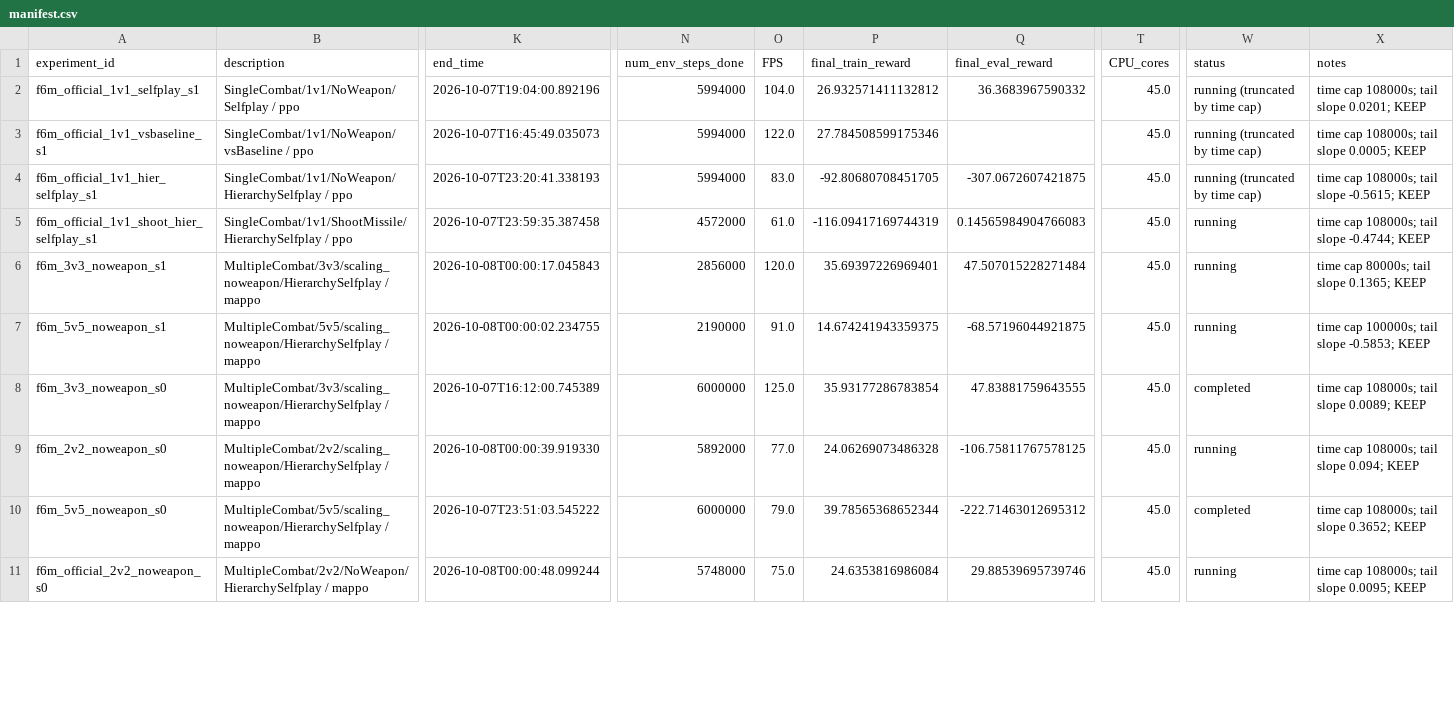
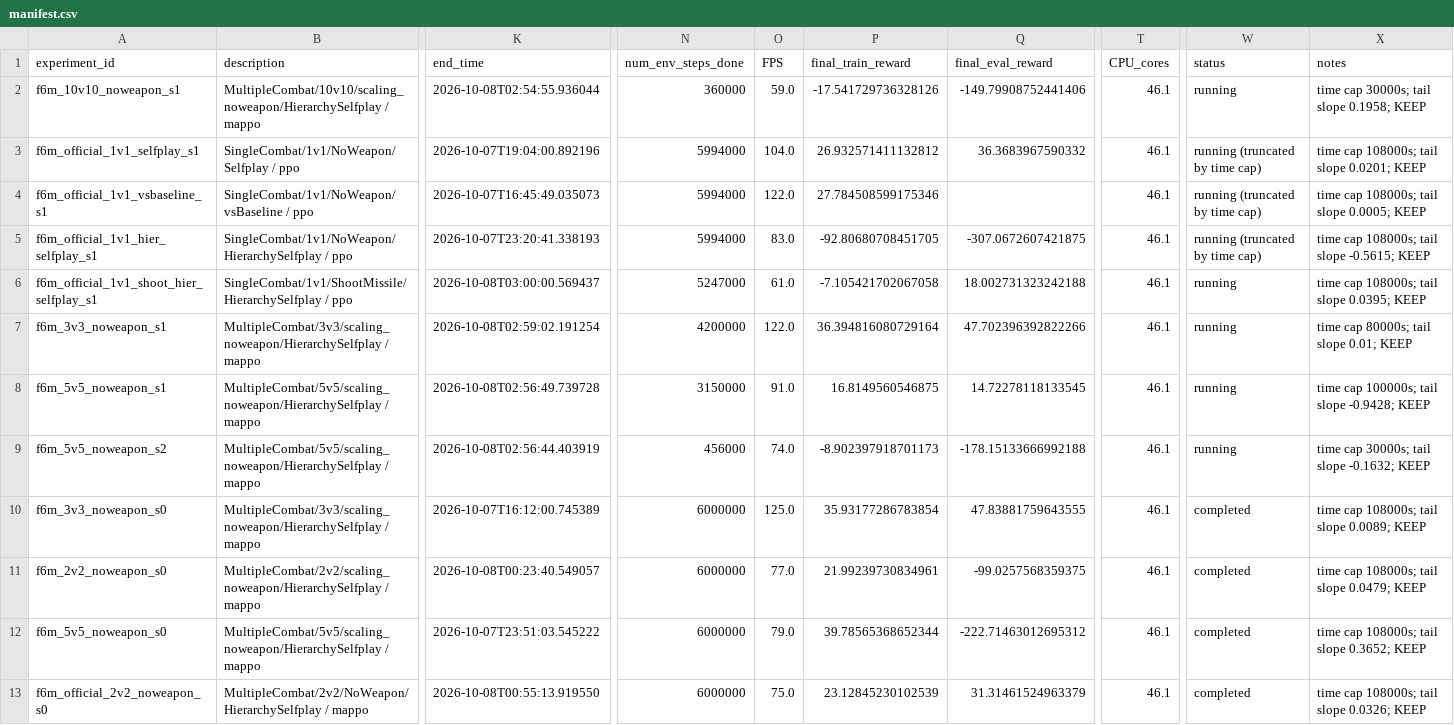
Before and after one commit to David-JayTao/SEU-SRTP, a CSV file: experiments/2026-10-07-08-formal6m/manifest.csv, drawn as a sheet; only a part is shown, gaps mark what is left out; addresses are those after the commit; rows hold the shown columns only; the diff covers the shown part only; the diff names each change by its address in the sheet, - before the commit and + after, or states it on an @@ line.

```diff
--- a/experiments/2026-10-07-08-formal6m/manifest.csv
+++ b/experiments/2026-10-07-08-formal6m/manifest.csv
+row 2: f6m_10v10_noweapon_s1 | MultipleCombat/10v10/scaling_noweapon/HierarchySelfplay / mappo | 2026-10-08T02:54:55.936044 | 360000 | 59.0 | -17.541729736328126 | -149.79908752441406 | 46.1 | running | time cap 30000s; tail slope 0.1958; KEEP
-T3:T8 (CPU_cores): 45.0
+T3:T8 (CPU_cores): 46.1
-K6 (end_time): 2026-10-07T23:59:35.387458
+K6 (end_time): 2026-10-08T03:00:00.569437
-N6 (num_env_steps_done): 4572000
+N6 (num_env_steps_done): 5247000
-P6 (final_train_reward): -116.09417169744319
+P6 (final_train_reward): -7.105421702067058
-Q6 (final_eval_reward): 0.14565984904766083
+Q6 (final_eval_reward): 18.002731323242188
-X6 (notes): time cap 108000s; tail slope -0.4744; KEEP
+X6 (notes): time cap 108000s; tail slope 0.0395; KEEP
-K7 (end_time): 2026-10-08T00:00:17.045843
+K7 (end_time): 2026-10-08T02:59:02.191254
-N7 (num_env_steps_done): 2856000
+N7 (num_env_steps_done): 4200000
-O7 (FPS): 120.0
+O7 (FPS): 122.0
-P7 (final_train_reward): 35.69397226969401
+P7 (final_train_reward): 36.394816080729164
-Q7 (final_eval_reward): 47.507015228271484
+Q7 (final_eval_reward): 47.702396392822266
-X7 (notes): time cap 80000s; tail slope 0.1365; KEEP
+X7 (notes): time cap 80000s; tail slope 0.01; KEEP
-K8 (end_time): 2026-10-08T00:00:02.234755
+K8 (end_time): 2026-10-08T02:56:49.739728
-N8 (num_env_steps_done): 2190000
+N8 (num_env_steps_done): 3150000
-P8 (final_train_reward): 14.674241943359375
+P8 (final_train_reward): 16.8149560546875
-Q8 (final_eval_reward): -68.57196044921875
+Q8 (final_eval_reward): 14.72278118133545
-X8 (notes): time cap 100000s; tail slope -0.5853; KEEP
+X8 (notes): time cap 100000s; tail slope -0.9428; KEEP
+row 9: f6m_5v5_noweapon_s2 | MultipleCombat/5v5/scaling_noweapon/HierarchySelfplay / mappo | 2026-10-08T02:56:44.403919 | 456000 | 74.0 | -8.902397918701173 | -178.15133666992188 | 46.1 | running | time cap 30000s; tail slope -0.1632; KEEP
-T10:T13 (CPU_cores): 45.0
+T10:T13 (CPU_cores): 46.1
-K11 (end_time): 2026-10-08T00:00:39.919330
+K11 (end_time): 2026-10-08T00:23:40.549057
-N11 (num_env_steps_done): 5892000
+N11 (num_env_steps_done): 6000000
-P11 (final_train_reward): 24.06269073486328
+P11 (final_train_reward): 21.99239730834961
-Q11 (final_eval_reward): -106.75811767578125
+Q11 (final_eval_reward): -99.0257568359375
-W11 (status): running
+W11 (status): completed
-X11 (notes): time cap 108000s; tail slope 0.094; KEEP
+X11 (notes): time cap 108000s; tail slope 0.0479; KEEP
-K13 (end_time): 2026-10-08T00:00:48.099244
+K13 (end_time): 2026-10-08T00:55:13.919550
-N13 (num_env_steps_done): 5748000
+N13 (num_env_steps_done): 6000000
-P13 (final_train_reward): 24.6353816986084
+P13 (final_train_reward): 23.12845230102539
-Q13 (final_eval_reward): 29.88539695739746
+Q13 (final_eval_reward): 31.31461524963379
-W13 (status): running
+W13 (status): completed
-X13 (notes): time cap 108000s; tail slope 0.0095; KEEP
+X13 (notes): time cap 108000s; tail slope 0.0326; KEEP
```
Also changed, not shown: 13 edited cells elsewhere in this file, experiments/2026-10-07-08-formal6m/metrics/curves/f6m_10v10_noweapon_s0.csv, experiments/2026-10-07-08-formal6m/metrics/curves/f6m_2v2_noweapon_s0.csv, 45 other files.
